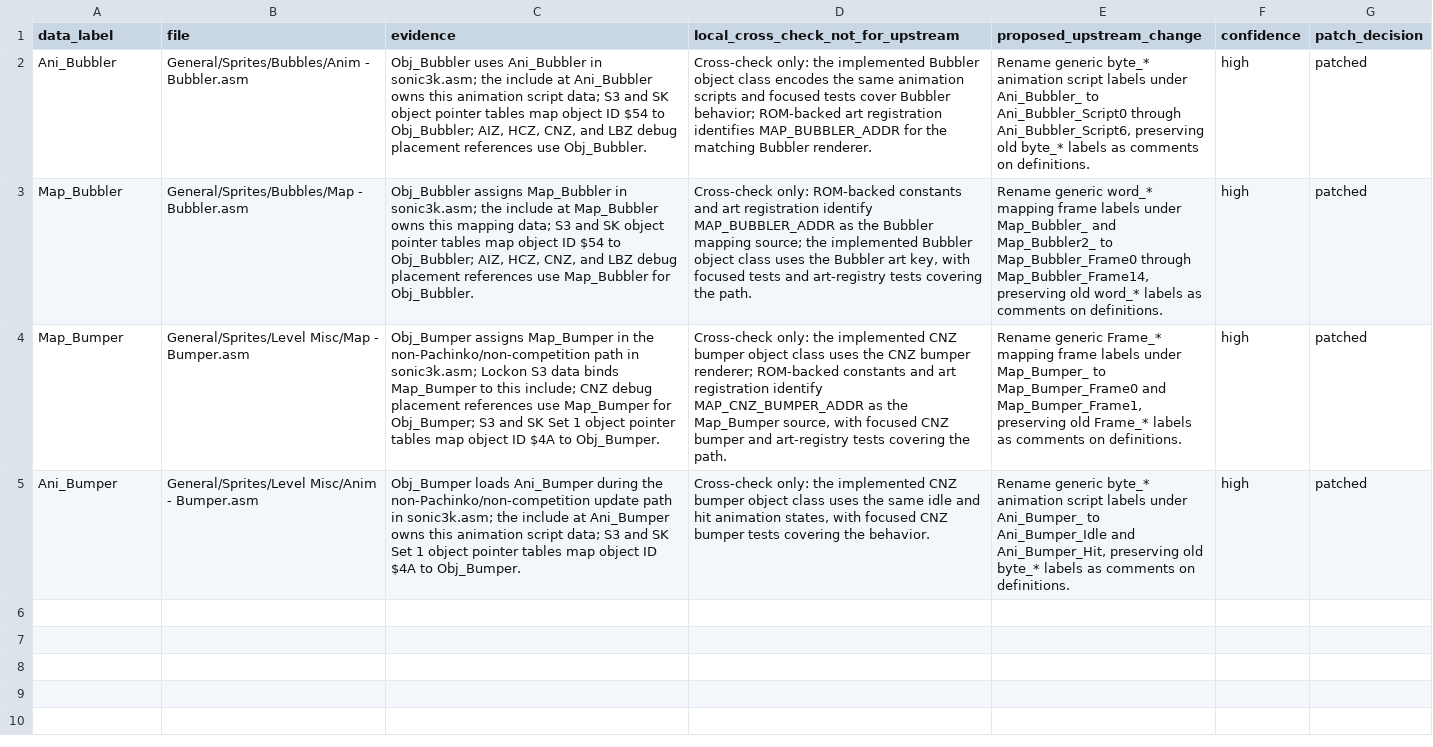
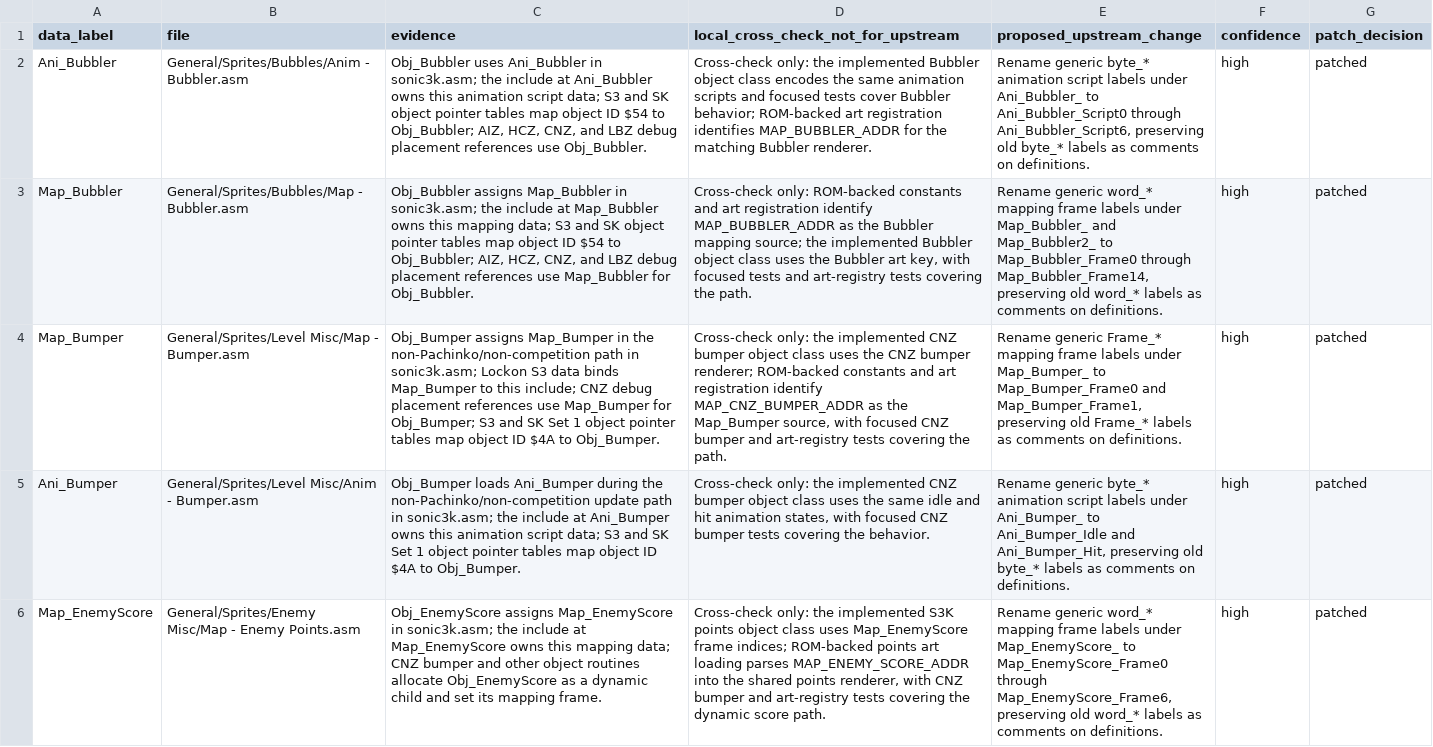
Before and after one commit to raiscan/skdisasm, a CSV file: OPENGGF_GENERAL_OBJECT_DATA_AUDIT.csv, drawn as a sheet; the diff names each change by its address in the sheet, - before the commit and + after, or states it on an @@ line.

Commit message:
docs: label EnemyScore map frames

```diff
--- a/OPENGGF_GENERAL_OBJECT_DATA_AUDIT.csv
+++ b/OPENGGF_GENERAL_OBJECT_DATA_AUDIT.csv
+row 6: Map_EnemyScore | General/Sprites/Enemy Misc/Map - Enemy Points.asm | Obj_EnemyScore assigns Map_EnemyScore in sonic3k.asm; the include at Map_EnemyScore owns this mapping data; CNZ bumper and other object routines allocate Obj_EnemyScore as a dynamic child and set its mapping frame. | Cross-check only: the implemented S3K points object class uses Map_EnemyScore frame indices; ROM-backed points art loading parses MAP_ENEMY_SCORE_ADDR into the shared points renderer, with CNZ bumper and art-registry tests covering the dynamic score path. | Rename generic word_* mapping frame labels under Map_EnemyScore_ to Map_EnemyScore_Frame0 through Map_EnemyScore_Frame6, preserving old word_* labels as comments on definitions. | high | patched
```
Also changed, not shown: 1 other file.
